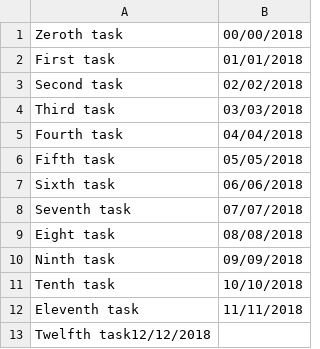
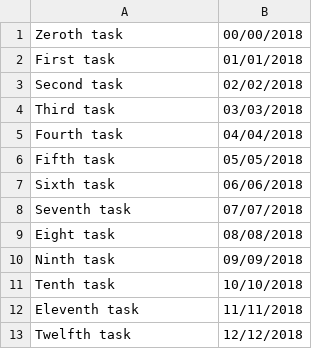
Before and after one commit to oniani/nero, a CSV file: data/tasks.csv, drawn as a sheet; removed rows and columns are numbered as before the commit, all else as after; the diff names each change by its address in the sheet, - before the commit and + after, or states it on an @@ line.

Commit message:
Methods add_task and remove_task are fully functional after the codebase redesign. Review the engine.py

```diff
--- a/data/tasks.csv
+++ b/data/tasks.csv
-row 13: Twelfth task12/12/2018
+row 13: Twelfth task | 12/12/2018
```
Also changed, not shown: 1 other file.
